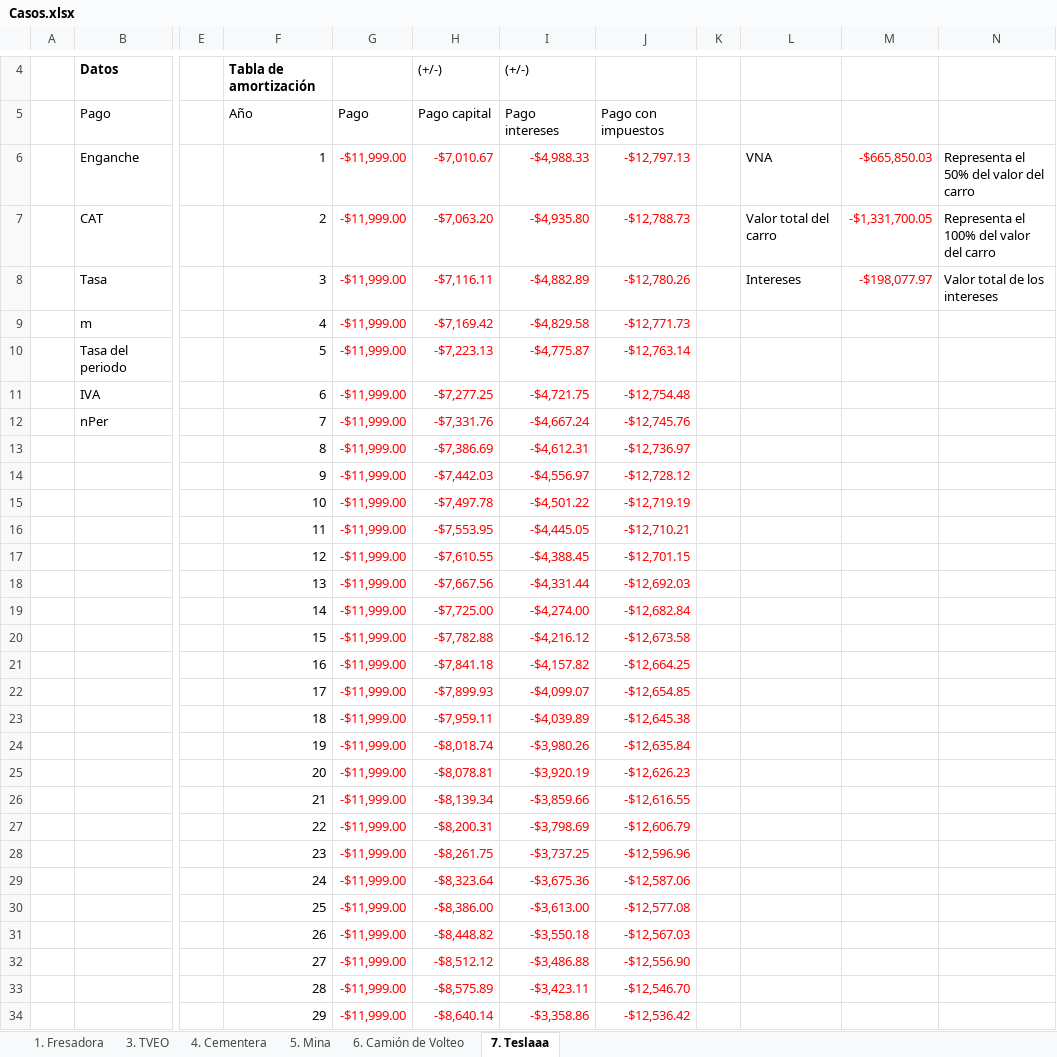
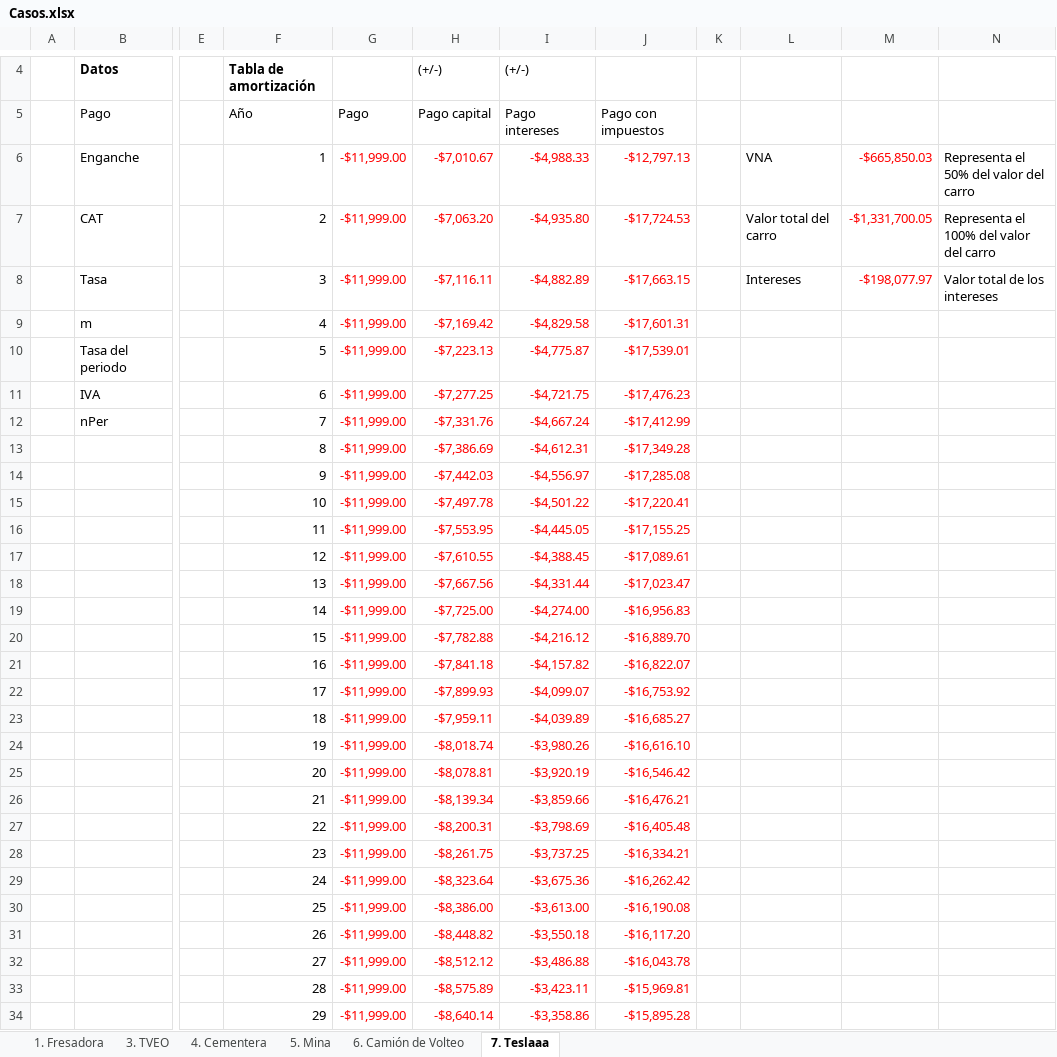
Before and after one commit to LuisR-jpg/Artificial-Intelligence---UP, an Excel workbook: Other/Seventh Semester/Proyectos de Inversion/Casos.xlsx, sheet 7. Teslaaa, drawn as a sheet; only a part is shown, gaps mark what is left out; values as stored, in another font and other column widths than the file's, no borders; the diff covers the shown part only; the diff names each change by its address in the sheet, - before the commit and + after, or states it on an @@ line.

Commit message:
22 de Noviembre

```diff
--- a/Other/Seventh Semester/Proyectos de Inversion/Casos.xlsx (sheet 7. Teslaaa)
+++ b/Other/Seventh Semester/Proyectos de Inversion/Casos.xlsx (sheet 7. Teslaaa)
-J7: -$12,788.73
+J7: -$17,724.53
-J8: -$12,780.26
+J8: -$17,663.15
-J9: -$12,771.73
+J9: -$17,601.31
-J10: -$12,763.14
+J10: -$17,539.01
-J11: -$12,754.48
+J11: -$17,476.23
-J12: -$12,745.76
+J12: -$17,412.99
-J13: -$12,736.97
+J13: -$17,349.28
-J14: -$12,728.12
+J14: -$17,285.08
-J15: -$12,719.19
+J15: -$17,220.41
-J16: -$12,710.21
+J16: -$17,155.25
-J17: -$12,701.15
+J17: -$17,089.61
-J18: -$12,692.03
+J18: -$17,023.47
-J19: -$12,682.84
+J19: -$16,956.83
-J20: -$12,673.58
+J20: -$16,889.70
-J21: -$12,664.25
+J21: -$16,822.07
-J22: -$12,654.85
+J22: -$16,753.92
-J23: -$12,645.38
+J23: -$16,685.27
-J24: -$12,635.84
+J24: -$16,616.10
-J25: -$12,626.23
+J25: -$16,546.42
-J26: -$12,616.55
+J26: -$16,476.21
-J27: -$12,606.79
+J27: -$16,405.48
-J28: -$12,596.96
+J28: -$16,334.21
-J29: -$12,587.06
+J29: -$16,262.42
-J30: -$12,577.08
+J30: -$16,190.08
-J31: -$12,567.03
+J31: -$16,117.20
-J32: -$12,556.90
+J32: -$16,043.78
-J33: -$12,546.70
+J33: -$15,969.81
-J34: -$12,536.42
+J34: -$15,895.28
```
Also changed, not shown: 43 edited cells elsewhere in this sheet, sheet 3. TVEO.
